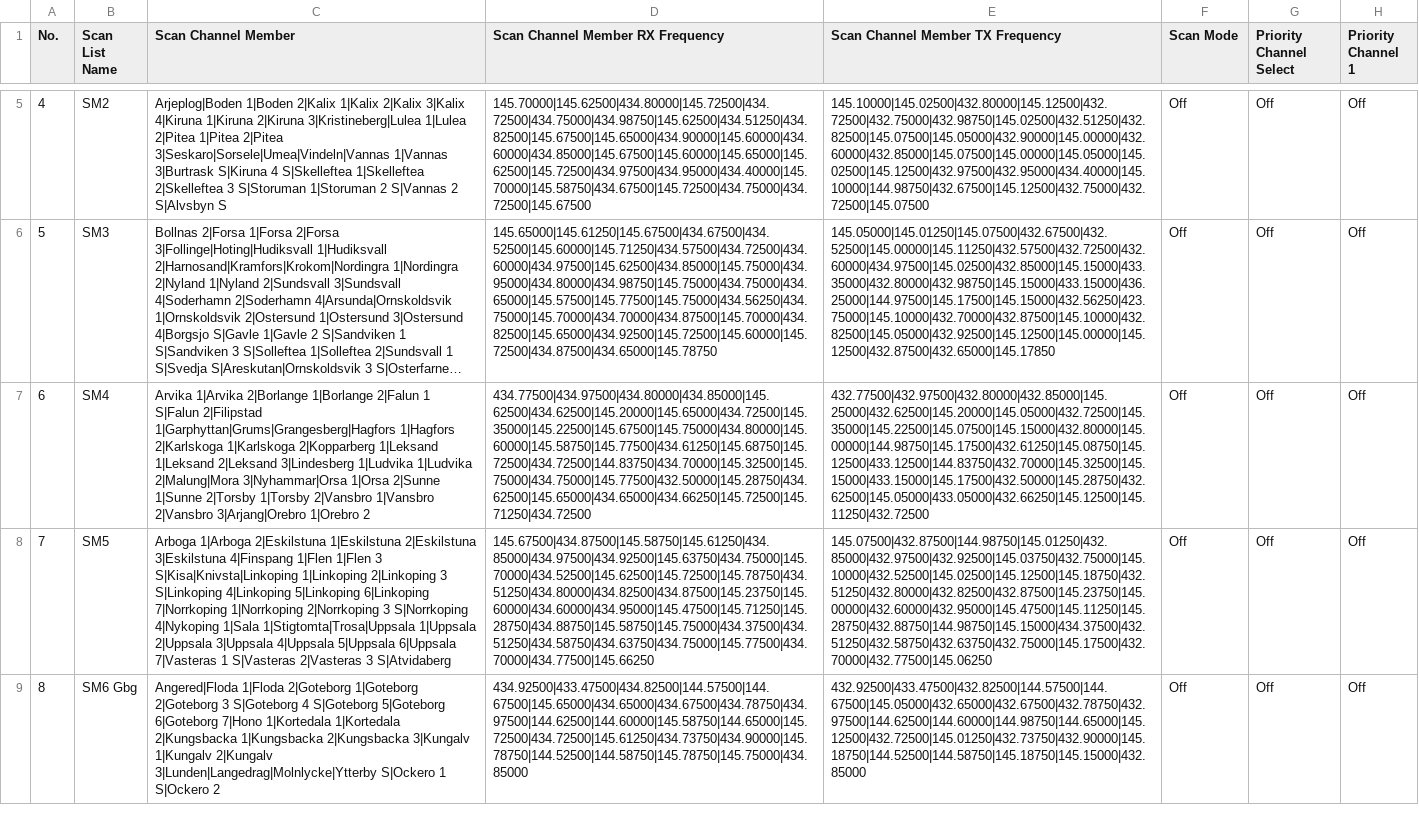
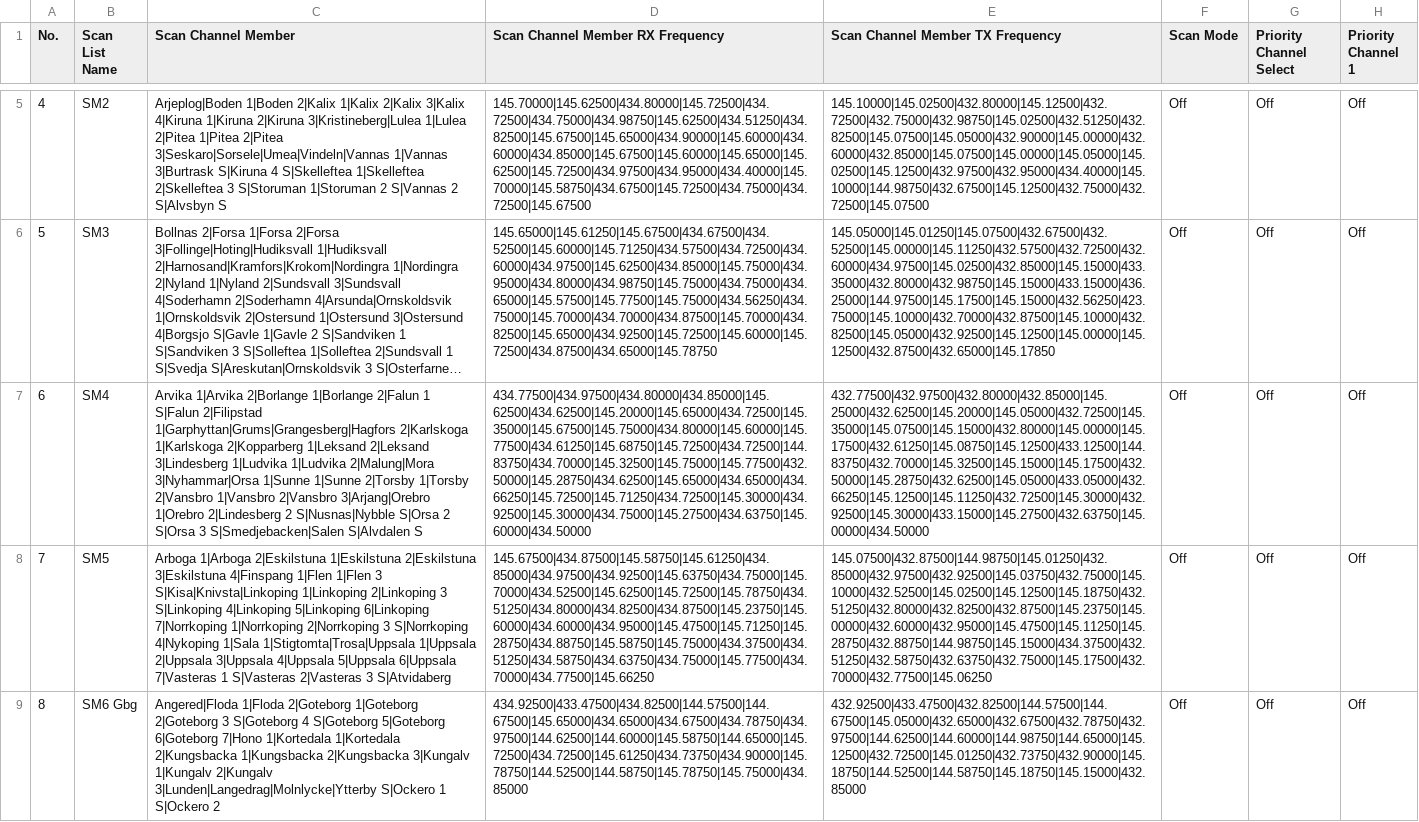
Before and after one commit to sm0rgm/at-d878uv, a CSV file: ScanList.CSV, drawn as a sheet; only a part is shown, gaps mark what is left out; long unchanged cells end in …; the diff names each change by its address in the sheet, - before the commit and + after, or states it on an @@ line.

Commit message:
SM4 2024-02-11

```diff
--- a/ScanList.CSV
+++ b/ScanList.CSV
-C7 (Scan Channel Member): …2|Filipstad 1|Garphyttan|Grums|Grangesberg|Hagfors 1|Hagfors 2|Karlskoga 1|Karlskoga 2|Kopparberg 1|Leksand 1|Leksand 2|Leksand 3|Lindesberg 1|Ludvika 1|Ludvika 2|Malung|Mora 3|Nyhammar|Orsa 1|Orsa 2|Sunne 1|Sunne 2|Torsby 1|Torsby 2|Vansbro 1|Vansbro 2|Vansbro 3|Arjang|Orebro 1|Orebro 2
+C7 (Scan Channel Member): …2|Filipstad 1|Garphyttan|Grums|Grangesberg|Hagfors 2|Karlskoga 1|Karlskoga 2|Kopparberg 1|Leksand 2|Leksand 3|Lindesberg 1|Ludvika 1|Ludvika 2|Malung|Mora 3|Nyhammar|Orsa 1|Sunne 1|Sunne 2|Torsby 1|Torsby 2|Vansbro 1|Vansbro 2|Vansbro 3|Arjang|Orebro 1|Orebro 2|Lindesberg 2 S|Nusnas|Nybble S|Orsa 2 S|Orsa 3 S|Smedjebacken|Salen S|Alvdalen S
-D7 (Scan Channel Member RX Frequency): 434.77500|434.97500|434.80000|434.85000|145.62500|434.62500|145.20000|145.65000|434.72500|145.35000|145.22500|145.67500|145.75000|434.80000|145.60000|145.58750|145.77500|434.61250|145.68750|145.72500|434.72500|144.83750|434.70000|145.32500|145.75000|434.75000|145.77500|432.50000|145.28750|434.62500|145.65000|434.65000|434.66250|145.72500|145.71250|434.72500
+D7 (Scan Channel Member RX Frequency): 434.77500|434.97500|434.80000|434.85000|145.62500|434.62500|145.20000|145.65000|434.72500|145.35000|145.67500|145.75000|434.80000|145.60000|145.77500|434.61250|145.68750|145.72500|434.72500|144.83750|434.70000|145.32500|145.75000|145.77500|432.50000|145.28750|434.62500|145.65000|434.65000|434.66250|145.72500|145.71250|434.72500|145.30000|434.92500|145.30000|434.75000|145.27500|434.63750|145.60000|434.50000
-E7 (Scan Channel Member TX Frequency): 432.77500|432.97500|432.80000|432.85000|145.25000|432.62500|145.20000|145.05000|432.72500|145.35000|145.22500|145.07500|145.15000|432.80000|145.00000|144.98750|145.17500|432.61250|145.08750|145.12500|433.12500|144.83750|432.70000|145.32500|145.15000|433.15000|145.17500|432.50000|145.28750|432.62500|145.05000|433.05000|432.66250|145.12500|145.11250|432.72500
+E7 (Scan Channel Member TX Frequency): 432.77500|432.97500|432.80000|432.85000|145.25000|432.62500|145.20000|145.05000|432.72500|145.35000|145.07500|145.15000|432.80000|145.00000|145.17500|432.61250|145.08750|145.12500|433.12500|144.83750|432.70000|145.32500|145.15000|145.17500|432.50000|145.28750|432.62500|145.05000|433.05000|432.66250|145.12500|145.11250|432.72500|145.30000|432.92500|145.30000|433.15000|145.27500|432.63750|145.00000|434.50000
```
